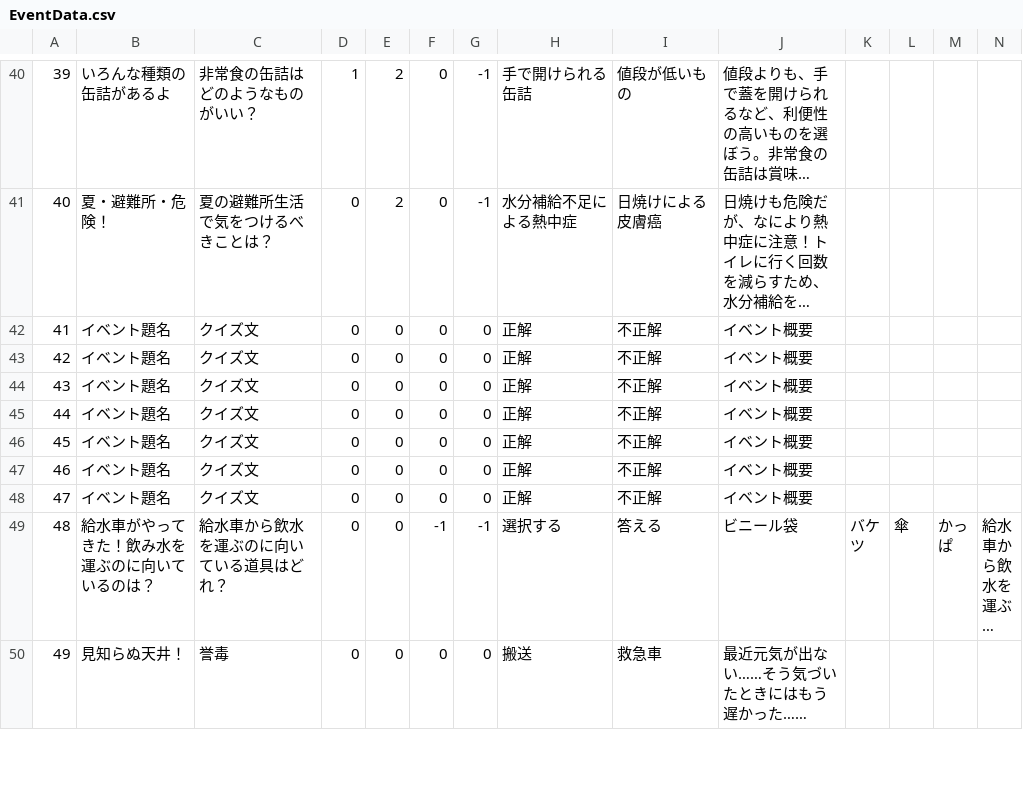
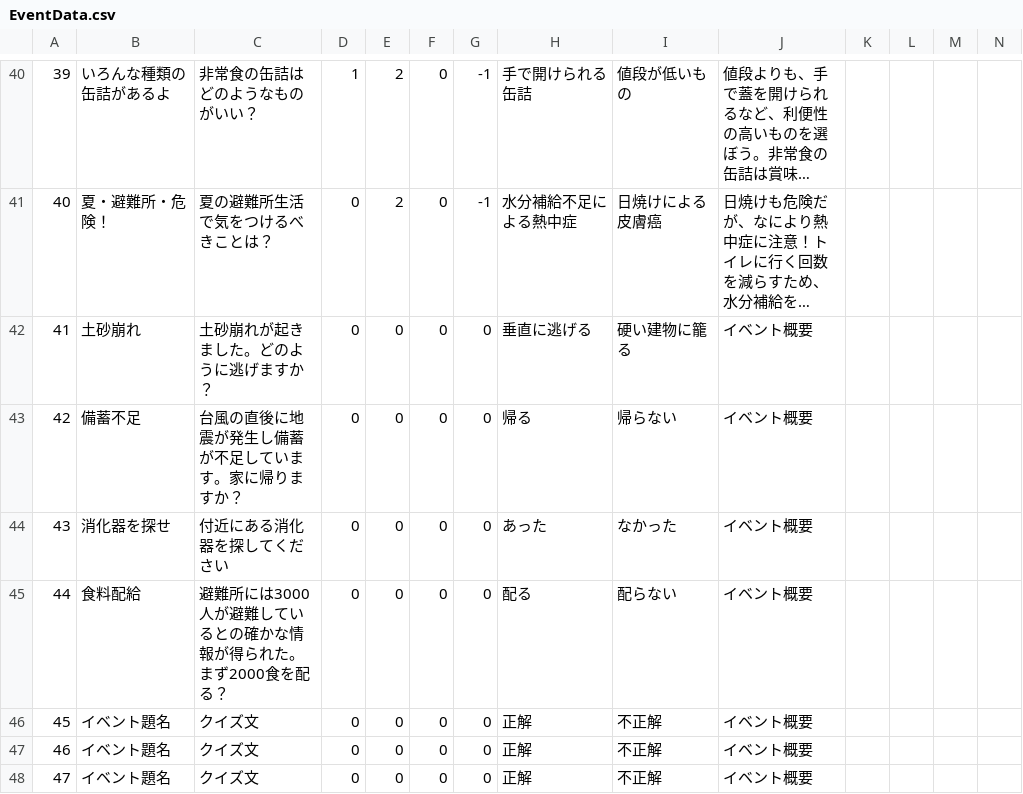
Before and after one commit to CSTmatsunolab/EvaApp, a CSV file: Assets/Resources/EventData.csv, drawn as a sheet; only a part is shown, gaps mark what is left out; the shorter side is filled out with more unchanged rows; long unchanged cells end in …; the diff names each change by its address in the sheet, - before the commit and + after, or states it on an @@ line.

```diff
--- a/Assets/Resources/EventData.csv
+++ b/Assets/Resources/EventData.csv
-B42: イベント題名
+B42: 土砂崩れ
-C42: クイズ文
+C42: 土砂崩れが起きました。どのように逃げますか？
-H42: 正解
+H42: 垂直に逃げる
-I42: 不正解
+I42: 硬い建物に籠る
-B43: イベント題名
+B43: 備蓄不足
-C43: クイズ文
+C43: 台風の直後に地震が発生し備蓄が不足しています。家に帰りますか？
-H43: 正解
+H43: 帰る
-I43: 不正解
+I43: 帰らない
-B44: イベント題名
+B44: 消化器を探せ
-C44: クイズ文
+C44: 付近にある消化器を探してください
-H44: 正解
+H44: あった
-I44: 不正解
+I44: なかった
-B45: イベント題名
+B45: 食料配給
-C45: クイズ文
+C45: 避難所には3000人が避難しているとの確かな情報が得られた。まず2000食を配る？
-H45: 正解
+H45: 配る
-I45: 不正解
+I45: 配らない
```
Also changed, not shown: 31 other files.
